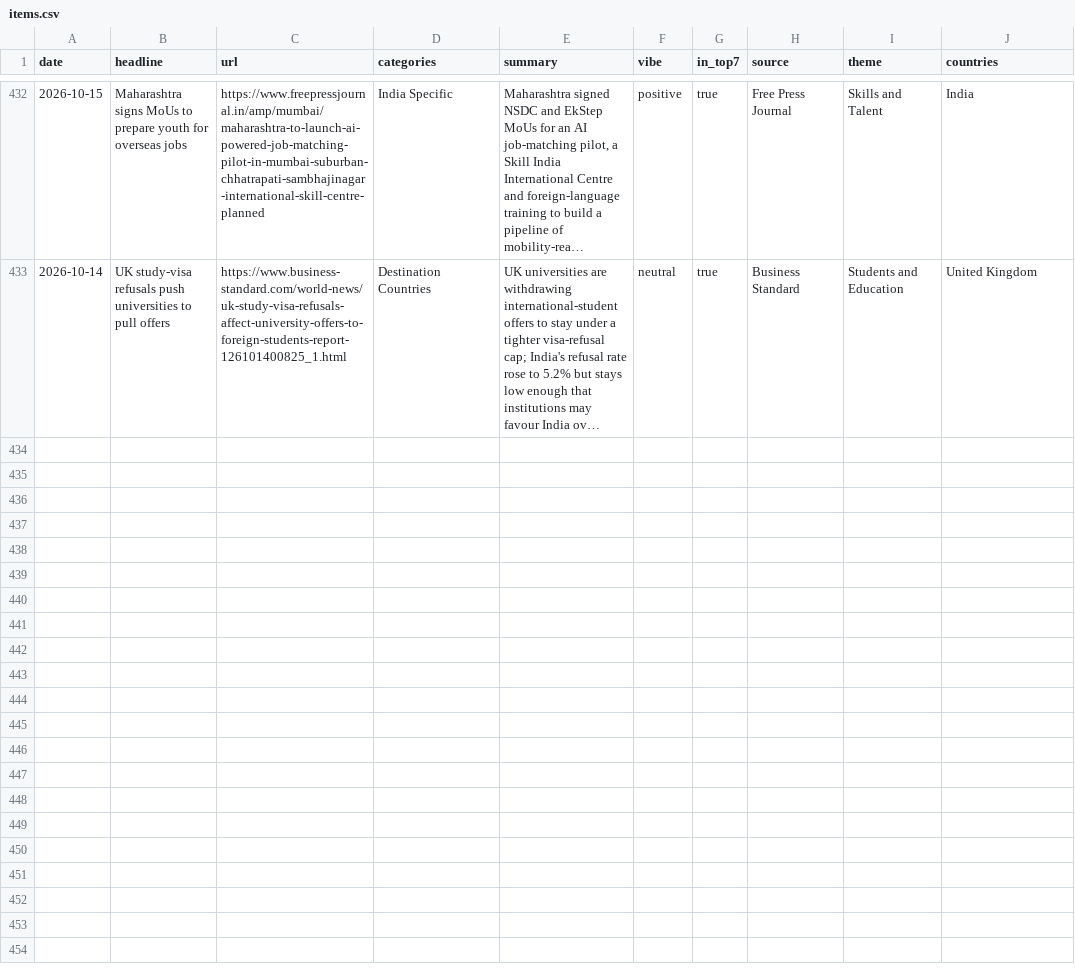
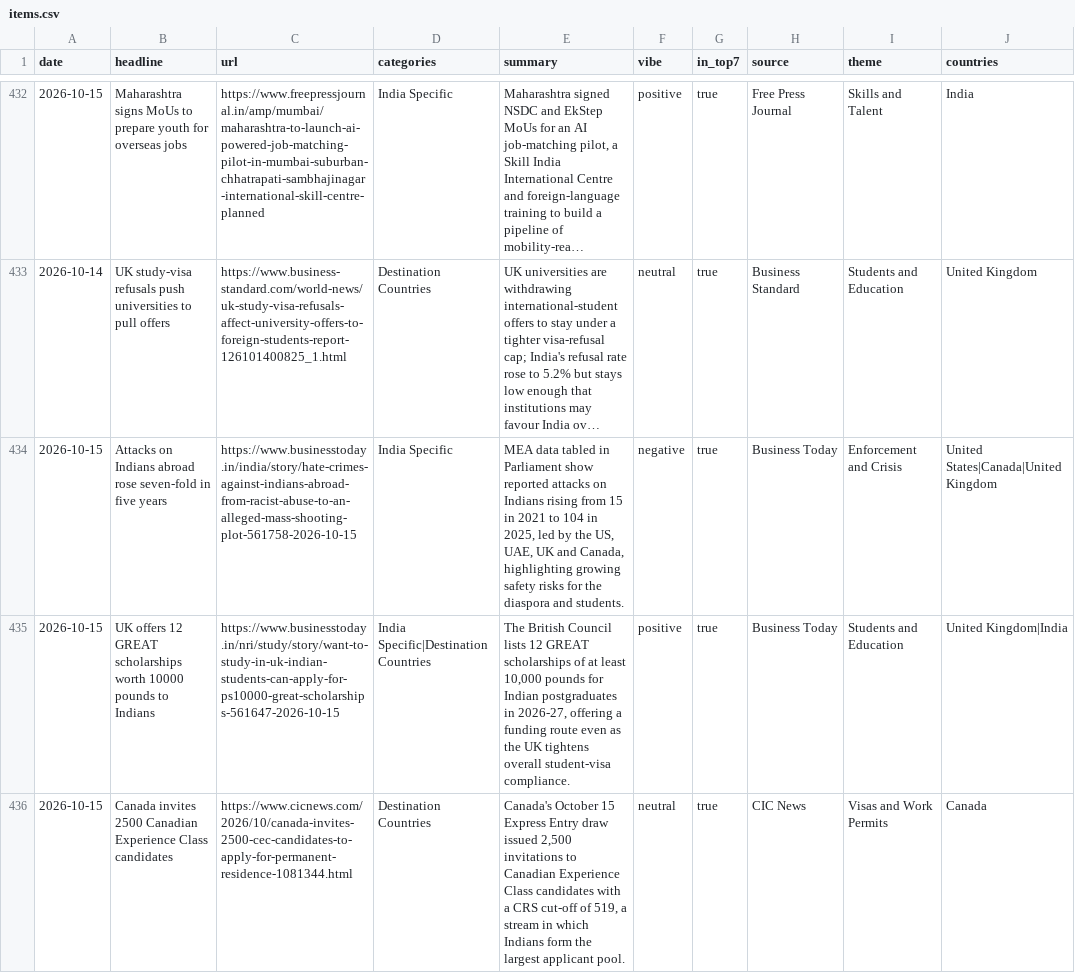
Before and after one commit to tharunkm-104/gati-gsm-news-tracker, a CSV file: data/items.csv, drawn as a sheet; only a part is shown, gaps mark what is left out; long unchanged cells end in …; the diff covers the shown part only; the diff names each change by its address in the sheet, - before the commit and + after, or states it on an @@ line.

```diff
--- a/data/items.csv
+++ b/data/items.csv
+row 434: 2026-10-15 | Attacks on Indians abroad rose seven-fold in five years | https://www.businesstoday.in/india/story/hate-crimes-against-indians-abroad-from-racist-abuse-to-an-alleged-mass-shooting-plot-561758-2026-10-15 | India Specific | MEA data tabled in Parliament show reported attacks on Indians rising from 15 in 2021 to 104 in 2025, led by the US, UAE, UK and Canada, highlighting growing safety risks for the diaspora and students. | negative | true | Business Today | Enforcement and Crisis | United States|Canada|United Kingdom
+row 435: 2026-10-15 | UK offers 12 GREAT scholarships worth 10000 pounds to Indians | https://www.businesstoday.in/nri/study/story/want-to-study-in-uk-indian-students-can-apply-for-ps10000-great-scholarships-561647-2026-10-15 | India Specific|Destination Countries | The British Council lists 12 GREAT scholarships of at least 10,000 pounds for Indian postgraduates in 2026-27, offering a funding route even as the UK tightens overall student-visa compliance. | positive | true | Business Today | Students and Education | United Kingdom|India
+row 436: 2026-10-15 | Canada invites 2500 Canadian Experience Class candidates | https://www.cicnews.com/2026/10/canada-invites-2500-cec-candidates-to-apply-for-permanent-residence-1081344.html | Destination Countries | Canada's October 15 Express Entry draw issued 2,500 invitations to Canadian Experience Class candidates with a CRS cut-off of 519, a stream in which Indians form the largest applicant pool. | neutral | true | CIC News | Visas and Work Permits | Canada
```
Also changed, not shown: 3 added rows elsewhere in this file, 1 other file.
